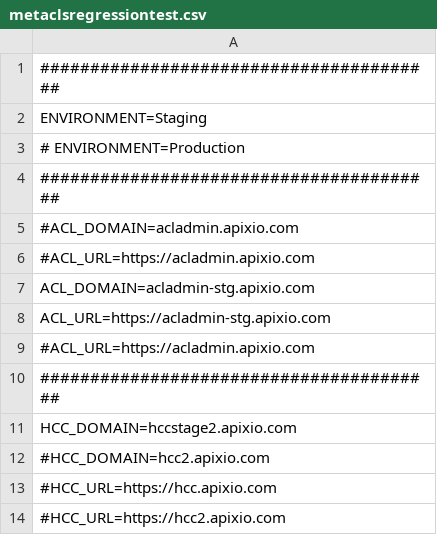
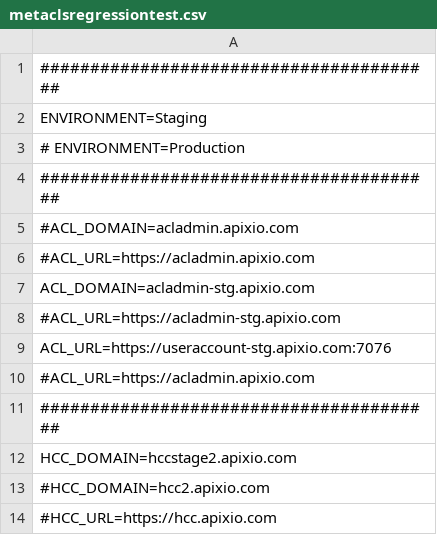
Before and after one commit to igorshekhtman/QA, a CSV file: python/aclrestfulapi/metaclsregressiontest.csv, drawn as a sheet; only a part is shown; the shorter side is filled out with more unchanged rows.

```diff
--- a/python/aclrestfulapi/metaclsregressiontest.csv
+++ b/python/aclrestfulapi/metaclsregressiontest.csv
@@ -7,3 +7,4 @@ ENVIRONMENT=Staging
 ACL_DOMAIN=acladmin-stg.apixio.com
-ACL_URL=https://acladmin-stg.apixio.com
+#ACL_URL=https://acladmin-stg.apixio.com
+ACL_URL=https://useraccount-stg.apixio.com:7076
 #ACL_URL=https://acladmin.apixio.com
```
Also changed, not shown: 1 other file.
